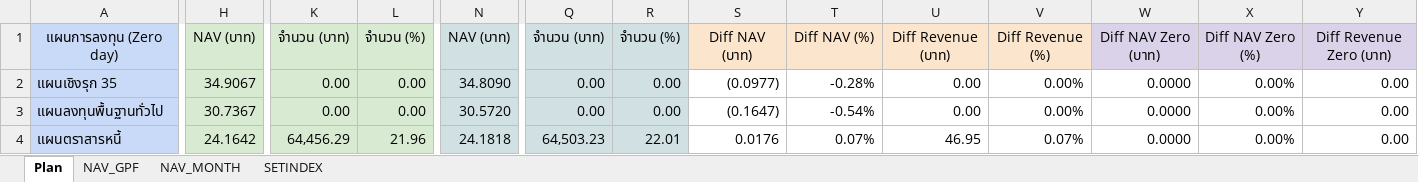
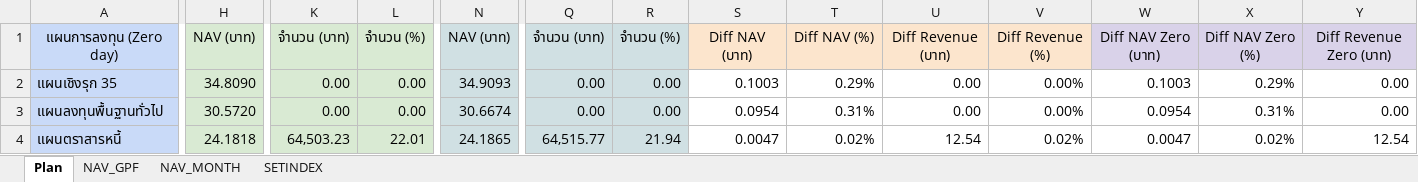
Before and after one commit to doodoojung/gpf-simulator, an Excel workbook: GPF.xlsx, sheet Plan, drawn as a sheet; only a part is shown, gaps mark what is left out; values as stored, in another font and other column widths than the file's, no borders; charts and pictures and conditional formats not drawn; the diff covers the shown part only; the diff names each change by its address in the sheet, - before the commit and + after, or states it on an @@ line.

Commit message:
Add files via upload

```diff
--- a/GPF.xlsx (sheet Plan)
+++ b/GPF.xlsx (sheet Plan)
-H2: 34.9067
+H2: 34.8090
-N2: 34.8090
+N2: 34.9093
-S2: (0.0977)
+S2: 0.1003
-T2: -0.28%
+T2: 0.29%
-W2: 0.0000
+W2: 0.1003
-X2: 0.00%
+X2: 0.29%
-H3: 30.7367
+H3: 30.5720
-N3: 30.5720
+N3: 30.6674
-S3: (0.1647)
+S3: 0.0954
-T3: -0.54%
+T3: 0.31%
-W3: 0.0000
+W3: 0.0954
-X3: 0.00%
+X3: 0.31%
-H4: 24.1642
+H4: 24.1818
-K4: 64,456.29
+K4: 64,503.23
-L4: 21.96
+L4: 22.01
-N4: 24.1818
+N4: 24.1865
-Q4: 64,503.23
+Q4: 64,515.77
-R4: 22.01
+R4: 21.94
-S4: 0.0176
+S4: 0.0047
-T4: 0.07%
+T4: 0.02%
-U4: 46.95
+U4: 12.54
-V4: 0.07%
+V4: 0.02%
-W4: 0.0000
+W4: 0.0047
-X4: 0.00%
+X4: 0.02%
-Y4: 0.00
+Y4: 12.54
```
Also changed, not shown: 108 edited cells elsewhere in this sheet, sheet NAV_GPF.
